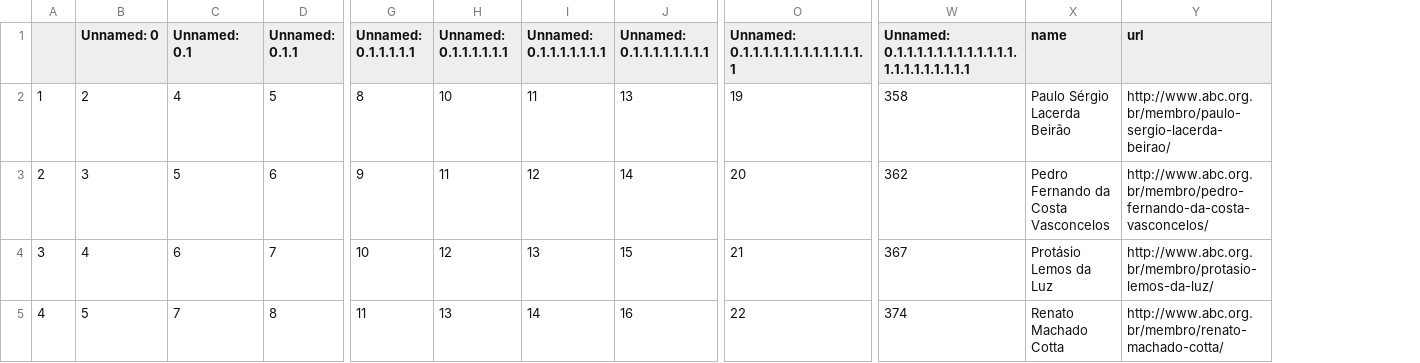
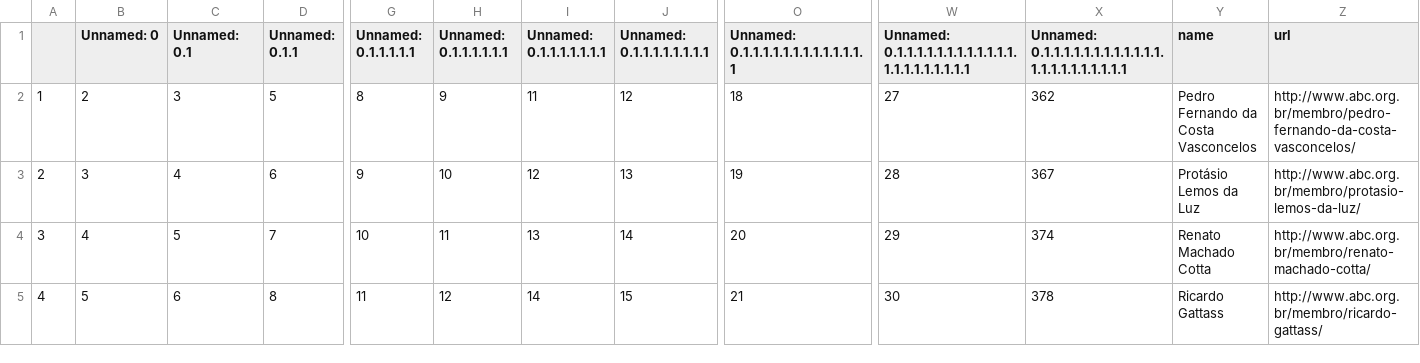
Before and after one commit to lubianat/wikiabc, a CSV file: to_create_comendador_men_06_01_2021.csv, drawn as a sheet; only a part is shown, gaps mark what is left out; addresses are those after the commit; the diff covers the shown part only; the diff names each change by its address in the sheet, - before the commit and + after, or states it on an @@ line.

```diff
--- a/to_create_comendador_men_06_01_2021.csv
+++ b/to_create_comendador_men_06_01_2021.csv
+column W, rows 1-5: Unnamed: 0.1.1.1.1.1.1.1.1.1.1.1.1.1.1.1.1.1.1.1.1.1 | 27 | 28 | 29 | 30
-X1: Unnamed: 0.1.1.1.1.1.1.1.1.1.1.1.1.1.1.1.1.1.1.1.1.1
+X1: Unnamed: 0.1.1.1.1.1.1.1.1.1.1.1.1.1.1.1.1.1.1.1.1.1.1
-C2 (Unnamed: 0.1): 4
+C2 (Unnamed: 0.1): 3
-H2 (Unnamed: 0.1.1.1.1.1.1): 10
+H2 (Unnamed: 0.1.1.1.1.1.1): 9
-J2 (Unnamed: 0.1.1.1.1.1.1.1.1): 13
+J2 (Unnamed: 0.1.1.1.1.1.1.1.1): 12
-O2: 19
+O2: 18
-X2: 358
+X2: 362
-Y2 (name): Paulo Sérgio Lacerda Beirão
+Y2 (name): Pedro Fernando da Costa Vasconcelos
-Z2 (url): http://www.abc.org.br/membro/paulo-sergio-lacerda-beirao/
+Z2 (url): http://www.abc.org.br/membro/pedro-fernando-da-costa-vasconcelos/
-C3 (Unnamed: 0.1): 5
+C3 (Unnamed: 0.1): 4
-H3 (Unnamed: 0.1.1.1.1.1.1): 11
+H3 (Unnamed: 0.1.1.1.1.1.1): 10
-J3 (Unnamed: 0.1.1.1.1.1.1.1.1): 14
+J3 (Unnamed: 0.1.1.1.1.1.1.1.1): 13
-O3: 20
+O3: 19
-X3: 362
+X3: 367
-Y3 (name): Pedro Fernando da Costa Vasconcelos
+Y3 (name): Protásio Lemos da Luz
-Z3 (url): http://www.abc.org.br/membro/pedro-fernando-da-costa-vasconcelos/
+Z3 (url): http://www.abc.org.br/membro/protasio-lemos-da-luz/
-C4 (Unnamed: 0.1): 6
+C4 (Unnamed: 0.1): 5
-H4 (Unnamed: 0.1.1.1.1.1.1): 12
+H4 (Unnamed: 0.1.1.1.1.1.1): 11
-J4 (Unnamed: 0.1.1.1.1.1.1.1.1): 15
+J4 (Unnamed: 0.1.1.1.1.1.1.1.1): 14
-O4: 21
+O4: 20
-X4: 367
+X4: 374
-Y4 (name): Protásio Lemos da Luz
+Y4 (name): Renato Machado Cotta
-Z4 (url): http://www.abc.org.br/membro/protasio-lemos-da-luz/
+Z4 (url): http://www.abc.org.br/membro/renato-machado-cotta/
-C5 (Unnamed: 0.1): 7
+C5 (Unnamed: 0.1): 6
-H5 (Unnamed: 0.1.1.1.1.1.1): 13
+H5 (Unnamed: 0.1.1.1.1.1.1): 12
-J5 (Unnamed: 0.1.1.1.1.1.1.1.1): 16
+J5 (Unnamed: 0.1.1.1.1.1.1.1.1): 15
-O5: 22
+O5: 21
-X5: 374
+X5: 378
-Y5 (name): Renato Machado Cotta
+Y5 (name): Ricardo Gattass
-Z5 (url): http://www.abc.org.br/membro/renato-machado-cotta/
+Z5 (url): http://www.abc.org.br/membro/ricardo-gattass/
```
Also changed, not shown: 1 removed row and 35 edited cells elsewhere in this file, 2 other files.
